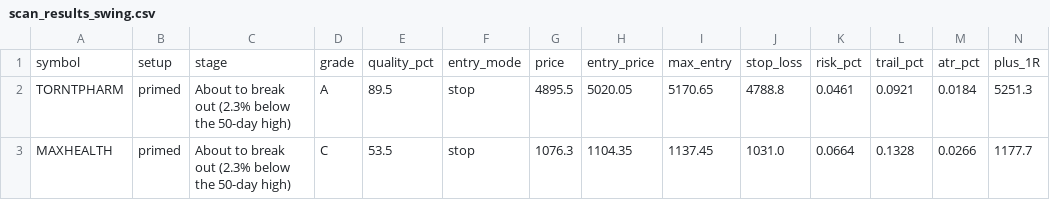
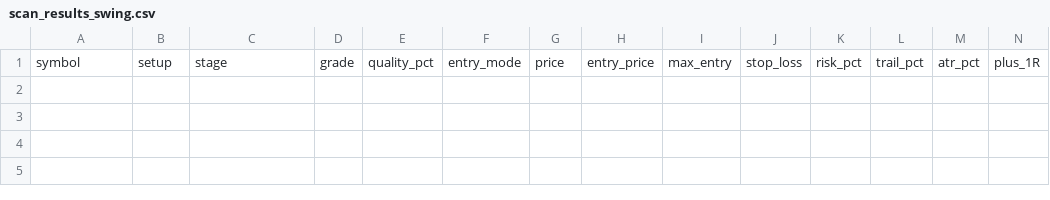
Before and after one commit to spy15007-arch/nifty-scnr, a CSV file: scan_results_swing.csv, drawn as a sheet; only a part is shown; rows hold the shown columns only; the diff names each change by its address in the sheet, - before the commit and + after, or states it on an @@ line.

```diff
--- a/scan_results_swing.csv
+++ b/scan_results_swing.csv
-row 2: TORNTPHARM | primed | About to break out (2.3% below the 50-day high) | A | 89.5 | stop | 4895.5 | 5020.05 | 5170.65 | 4788.8 | 0.0461 | 0.0921 | 0.0184 | 5251.3
-row 3: MAXHEALTH | primed | About to break out (2.3% below the 50-day high) | C | 53.5 | stop | 1076.3 | 1104.35 | 1137.45 | 1031.0 | 0.0664 | 0.1328 | 0.0266 | 1177.7
```
Also changed, not shown: tracking/trades.csv, 10 other files.
